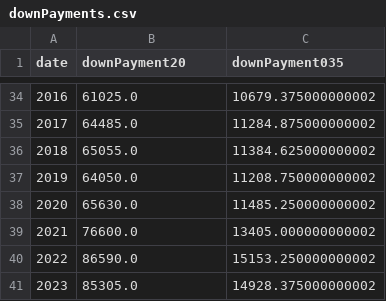
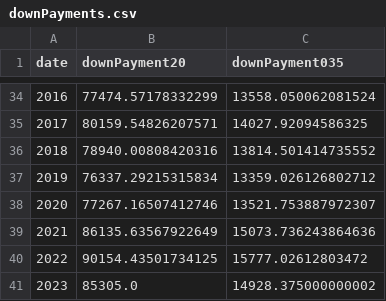
Before and after one commit to bella-gatz/cse412Final, a CSV file: finalizedDS/downPayments.csv, drawn as a sheet; only a part is shown, gaps mark what is left out; the diff covers the shown part only.

```diff
--- a/finalizedDS/downPayments.csv
+++ b/finalizedDS/downPayments.csv
@@ -34,8 +34,8 @@ date,downPayment20,downPayment035
-2016,61025.0,10679.375000000002
-2017,64485.0,11284.875000000002
-2018,65055.0,11384.625000000002
-2019,64050.0,11208.750000000002
-2020,65630.0,11485.250000000002
-2021,76600.0,13405.000000000002
-2022,86590.0,15153.250000000002
+2016,77474.57178332299,13558.050062081524
+2017,80159.54826207571,14027.92094586325
+2018,78940.00808420316,13814.501414735552
+2019,76337.29215315834,13359.026126802712
+2020,77267.16507412746,13521.753887972307
+2021,86135.63567922649,15073.736243864636
+2022,90154.43501734125,15777.02612803472
 2023,85305.0,14928.375000000002
```
Also changed, not shown: 64 edited cells elsewhere in this file, 1 other file.
